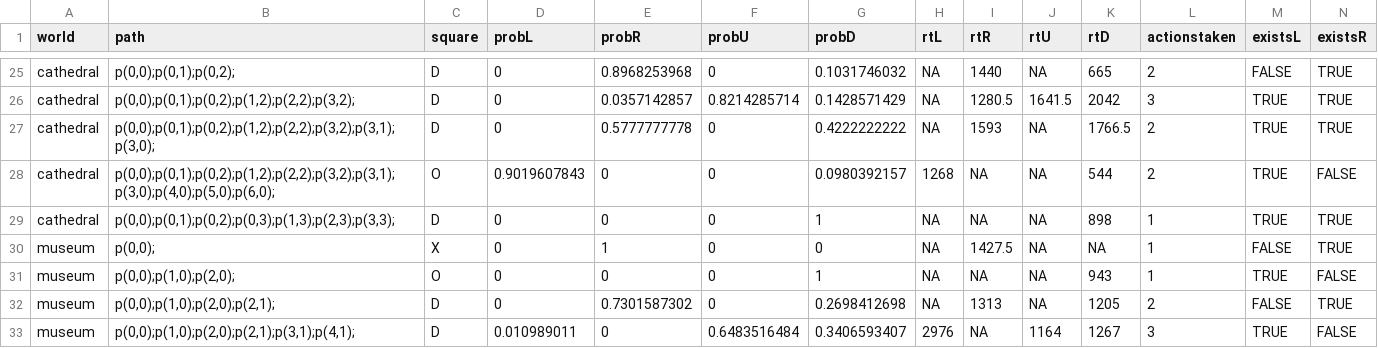
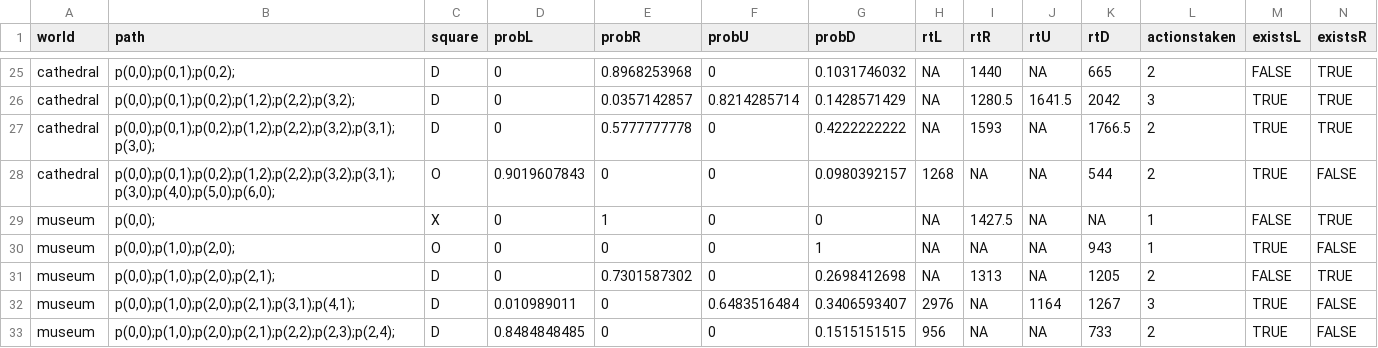
Before and after one commit to MrNoodleGit/decision-making, a CSV file: planning_policy.csv, drawn as a sheet; only a part is shown, gaps mark what is left out; the shorter side is filled out with more unchanged rows; rows hold the shown columns only; the diff names each change by its address in the sheet, - before the commit and + after, or states it on an @@ line.

Commit message:
removed line from cathedral in planning_policy
XXX fix. Cathedral does not contain a node for the location (3,3)

```diff
--- a/planning_policy.csv
+++ b/planning_policy.csv
-row 29: cathedral | p(0,0);p(0,1);p(0,2);p(0,3);p(1,3);p(2,3);p(3,3); | D | 0 | 0 | 0 | 1 | NA | NA | NA | 898 | 1 | TRUE | TRUE
```
